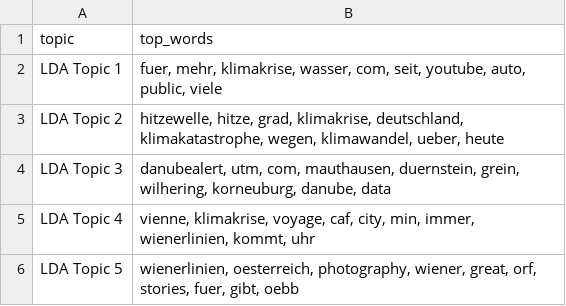
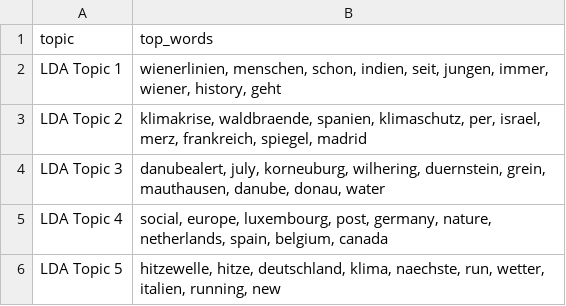
Before and after one commit to hj65rmm764-sketch/sm-topic-analysis-vienna, a CSV file: data/results/lda_topics.csv, drawn as a sheet.

```diff
--- a/data/results/lda_topics.csv
+++ b/data/results/lda_topics.csv
@@ -1,6 +1,6 @@
 topic,top_words
-LDA Topic 1,"fuer, mehr, klimakrise, wasser, com, seit, youtube, auto, public, viele"
-LDA Topic 2,"hitzewelle, hitze, grad, klimakrise, deutschland, klimakatastrophe, wegen, klimawandel, ueber, heute"
-LDA Topic 3,"danubealert, utm, com, mauthausen, duernstein, grein, wilhering, korneuburg, danube, data"
-LDA Topic 4,"vienne, klimakrise, voyage, caf, city, min, immer, wienerlinien, kommt, uhr"
-LDA Topic 5,"wienerlinien, oesterreich, photography, wiener, great, orf, stories, fuer, gibt, oebb"
+LDA Topic 1,"wienerlinien, menschen, schon, indien, seit, jungen, immer, wiener, history, geht"
+LDA Topic 2,"klimakrise, waldbraende, spanien, klimaschutz, per, israel, merz, frankreich, spiegel, madrid"
+LDA Topic 3,"danubealert, july, korneuburg, wilhering, duernstein, grein, mauthausen, danube, donau, water"
+LDA Topic 4,"social, europe, luxembourg, post, germany, nature, netherlands, spain, belgium, canada"
+LDA Topic 5,"hitzewelle, hitze, deutschland, klima, naechste, run, wetter, italien, running, new"
```
Also changed, not shown: data/results/bag_of_words.csv, data/results/tfidf_scores.csv, 6 other files.
